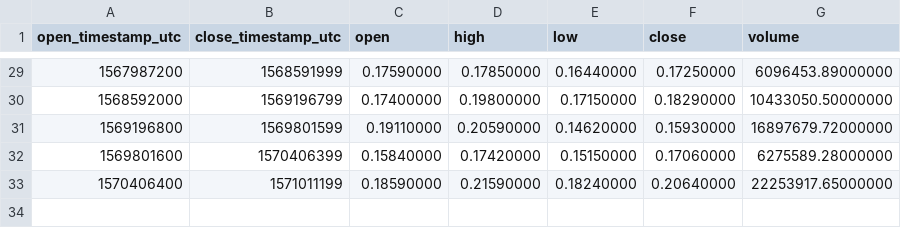
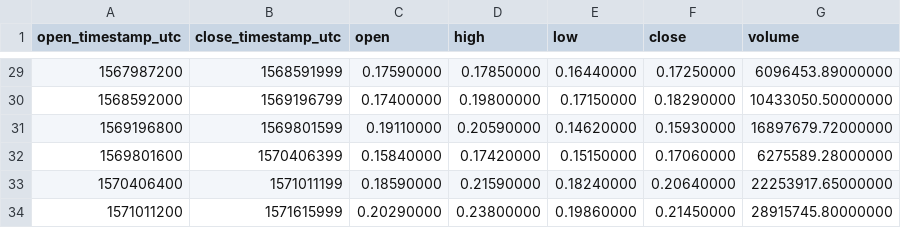
Before and after one commit to cryptobigbro/binance-BATUSDT, a CSV file: binance-BATUSDT-1w.csv, drawn as a sheet; only a part is shown, gaps mark what is left out; the diff names each change by its address in the sheet, - before the commit and + after, or states it on an @@ line.

```diff
--- a/binance-BATUSDT-1w.csv
+++ b/binance-BATUSDT-1w.csv
+row 34: 1571011200 | 1571615999 | 0.20290000 | 0.23800000 | 0.19860000 | 0.21450000 | 28915745.80000000
```
Also changed, not shown: binance-BATUSDT-1d.csv, binance-BATUSDT-1h.csv.
